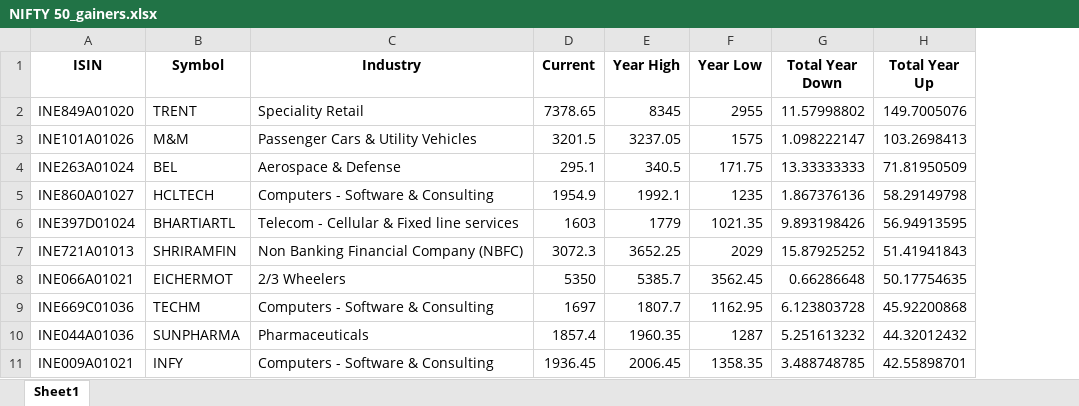
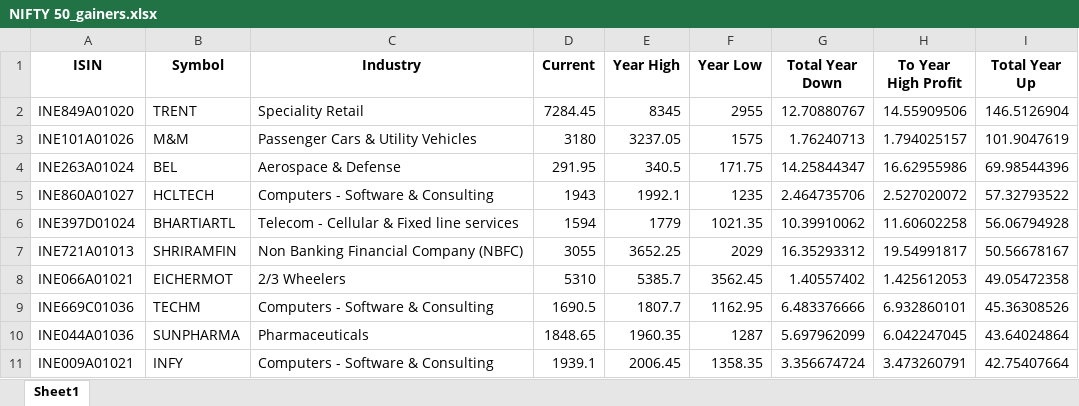
Before and after one commit to pratty010/Finances, an Excel workbook: data/indices/NIFTY 50_gainers.xlsx, sheet Sheet1, drawn as a sheet; only a part is shown; values as stored, in another font and other column widths than the file's, no borders; addresses are those after the commit; the diff covers the shown part only; the diff names each change by its address in the sheet, - before the commit and + after, or states it on an @@ line.

```diff
--- a/data/indices/NIFTY 50_gainers.xlsx (sheet Sheet1)
+++ b/data/indices/NIFTY 50_gainers.xlsx (sheet Sheet1)
+column H (To Year High Profit), rows 2-11: 14.55909506 | 1.794025157 | 16.62955986 | 2.527020072 | 11.60602258 | 19.54991817 | 1.425612053 | 6.932860101 | 6.042247045 | 3.473260791
-D2 (Current): 7378.65
+D2 (Current): 7284.45
-G2 (Total Year Down): 11.57998802
+G2 (Total Year Down): 12.70880767
-I2 (Total Year Up): 149.7005076
+I2 (Total Year Up): 146.5126904
-D3 (Current): 3201.5
+D3 (Current): 3180
-G3 (Total Year Down): 1.098222147
+G3 (Total Year Down): 1.76240713
-I3 (Total Year Up): 103.2698413
+I3 (Total Year Up): 101.9047619
-D4 (Current): 295.1
+D4 (Current): 291.95
-G4 (Total Year Down): 13.33333333
+G4 (Total Year Down): 14.25844347
-I4 (Total Year Up): 71.81950509
+I4 (Total Year Up): 69.98544396
-D5 (Current): 1954.9
+D5 (Current): 1943
-G5 (Total Year Down): 1.867376136
+G5 (Total Year Down): 2.464735706
-I5 (Total Year Up): 58.29149798
+I5 (Total Year Up): 57.32793522
-D6 (Current): 1603
+D6 (Current): 1594
-G6 (Total Year Down): 9.893198426
+G6 (Total Year Down): 10.39910062
-I6 (Total Year Up): 56.94913595
+I6 (Total Year Up): 56.06794928
-D7 (Current): 3072.3
+D7 (Current): 3055
-G7 (Total Year Down): 15.87925252
+G7 (Total Year Down): 16.35293312
-I7 (Total Year Up): 51.41941843
+I7 (Total Year Up): 50.56678167
-D8 (Current): 5350
+D8 (Current): 5310
-G8 (Total Year Down): 0.66286648
+G8 (Total Year Down): 1.40557402
-I8 (Total Year Up): 50.17754635
+I8 (Total Year Up): 49.05472358
-D9 (Current): 1697
+D9 (Current): 1690.5
-G9 (Total Year Down): 6.123803728
+G9 (Total Year Down): 6.483376666
-I9 (Total Year Up): 45.92200868
+I9 (Total Year Up): 45.36308526
-D10 (Current): 1857.4
+D10 (Current): 1848.65
-G10 (Total Year Down): 5.251613232
+G10 (Total Year Down): 5.697962099
-I10 (Total Year Up): 44.32012432
+I10 (Total Year Up): 43.64024864
-D11 (Current): 1936.45
+D11 (Current): 1939.1
-G11 (Total Year Down): 3.488748785
+G11 (Total Year Down): 3.356674724
-I11 (Total Year Up): 42.55898701
+I11 (Total Year Up): 42.75407664
```
Also changed, not shown: 1 added row, 2 removed rows and 15 edited cells elsewhere in this sheet, data/indices/NIFTY 100_gainers.xlsx, data/indices/NIFTY 100_losers.xlsx, 16 other files.
